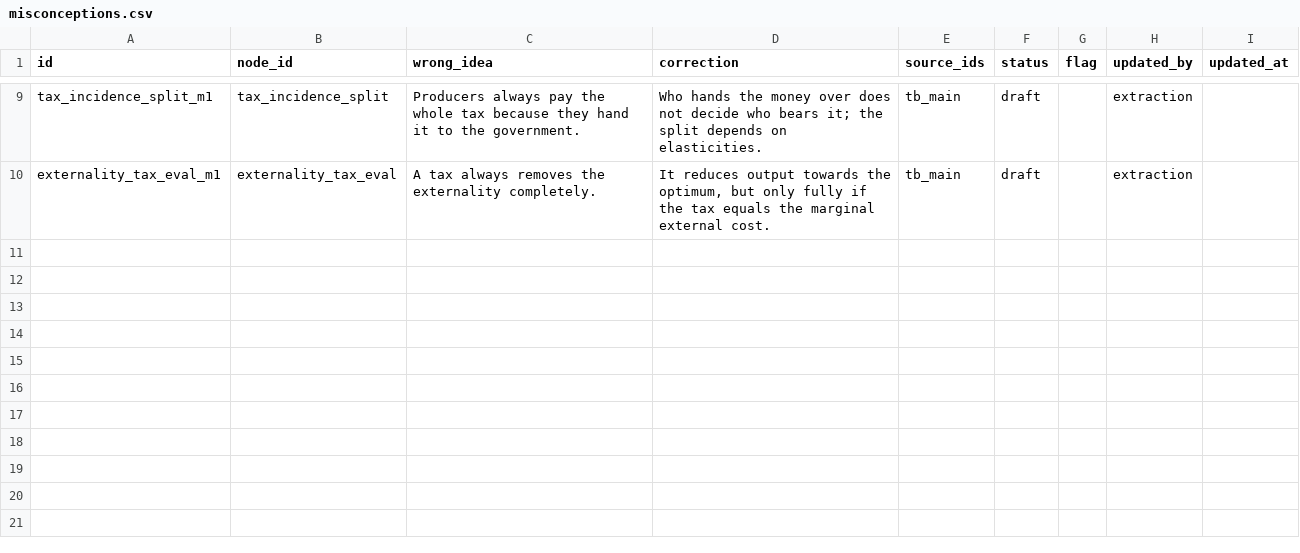
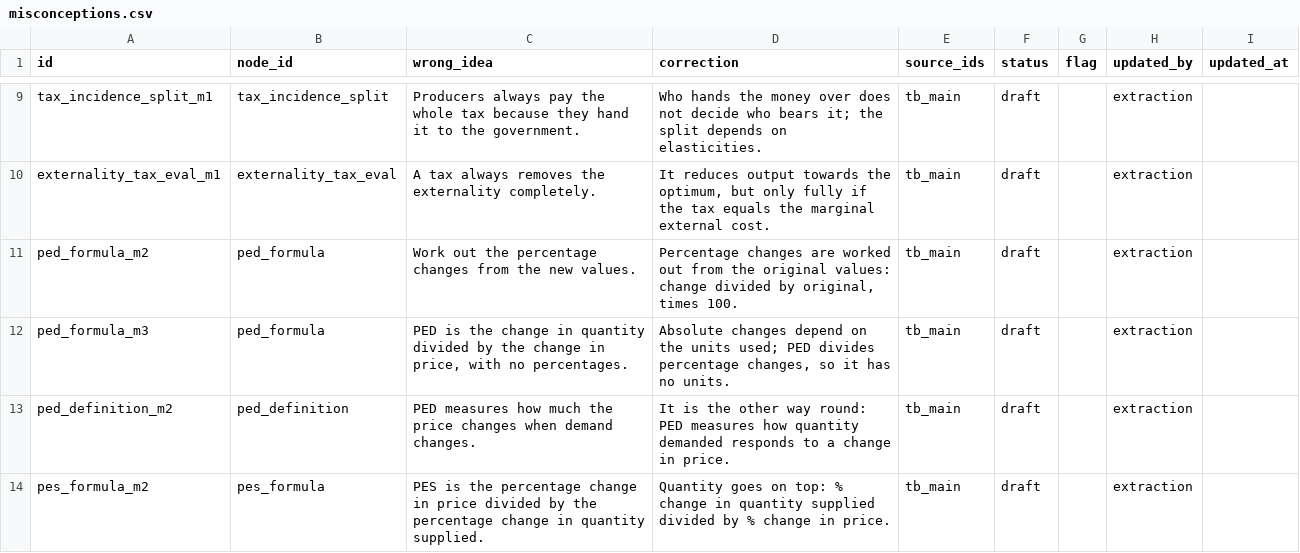
Before and after one commit to Hxpnot1c/eduX26, a CSV file: coursepacks/example-mini/misconceptions.csv, drawn as a sheet; only a part is shown, gaps mark what is left out.

Commit message:
feat(example-mini): add misconceptions for pre-question distractors
PED formula, PED definition and PES formula now have two or three
misconceptions each, enough for a pre-question.

```diff
--- a/coursepacks/example-mini/misconceptions.csv
+++ b/coursepacks/example-mini/misconceptions.csv
@@ -10 +10,5 @@ tax_incidence_split_m1,tax_incidence_split,Producers always pay the whole tax be
 externality_tax_eval_m1,externality_tax_eval,A tax always removes the externality completely.,"It reduces output towards the optimum, but only fully if the tax equals the marginal external cost.",tb_main,draft,,extraction,
+ped_formula_m2,ped_formula,Work out the percentage changes from the new values.,"Percentage changes are worked out from the original values: change divided by original, times 100.",tb_main,draft,,extraction,
+ped_formula_m3,ped_formula,"PED is the change in quantity divided by the change in price, with no percentages.","Absolute changes depend on the units used; PED divides percentage changes, so it has no units.",tb_main,draft,,extraction,
+ped_definition_m2,ped_definition,PED measures how much the price changes when demand changes.,"It is the other way round: PED measures how quantity demanded responds to a change in price.",tb_main,draft,,extraction,
+pes_formula_m2,pes_formula,PES is the percentage change in price divided by the percentage change in quantity supplied.,Quantity goes on top: % change in quantity supplied divided by % change in price.,tb_main,draft,,extraction,
```
